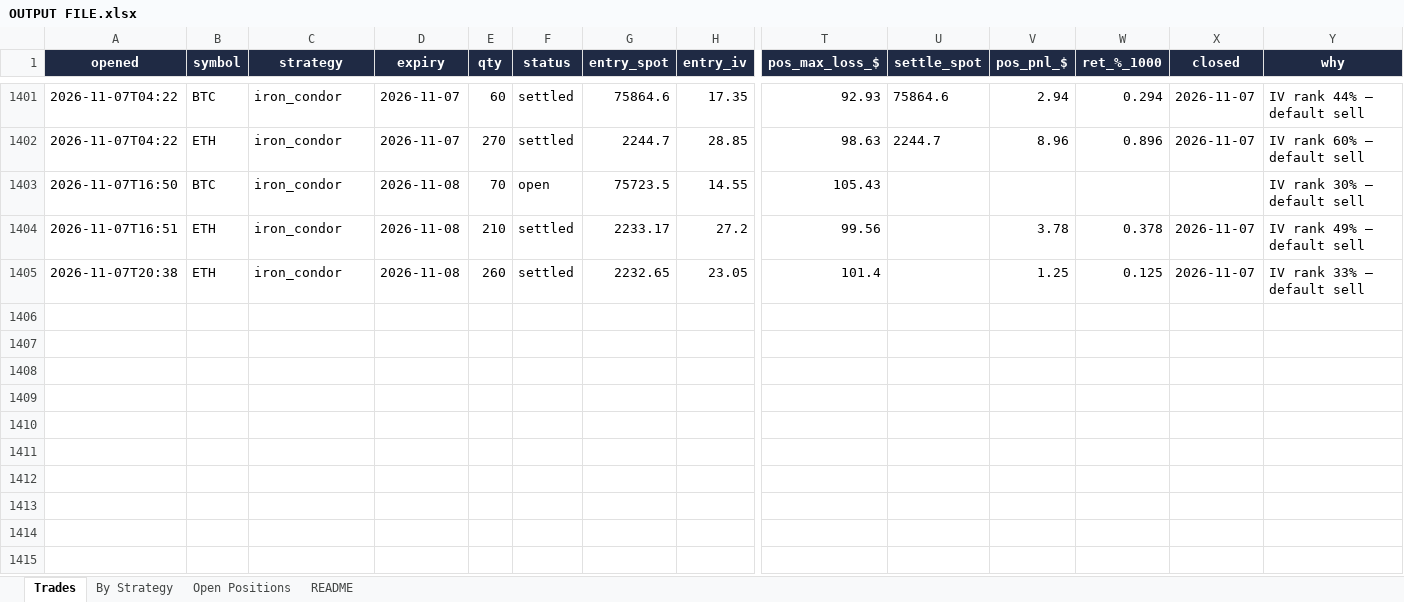
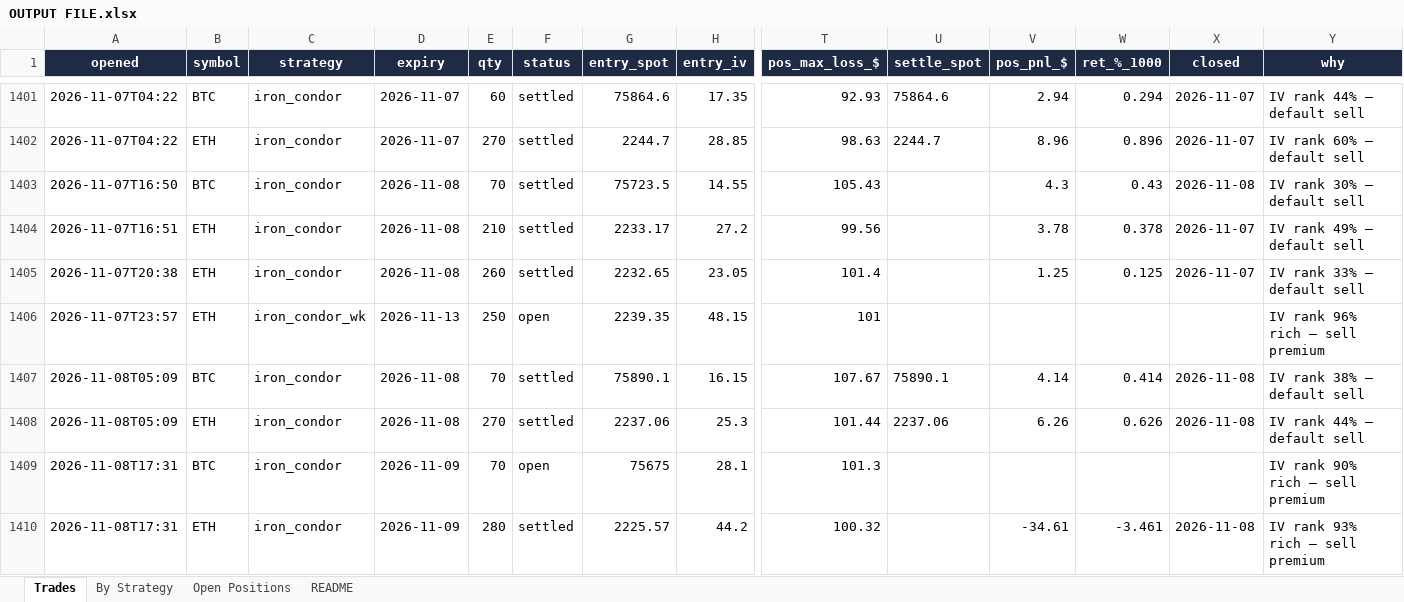
Before and after one commit to Ayushtambi2011/deltahedge-bot, an Excel workbook: OUTPUT FILE.xlsx, sheet Trades, drawn as a sheet; only a part is shown, gaps mark what is left out; values as stored, in another font and other column widths than the file's, no borders; rows hold the shown columns only; the diff names each change by its address in the sheet, - before the commit and + after, or states it on an @@ line.

```diff
--- a/OUTPUT FILE.xlsx (sheet Trades)
+++ b/OUTPUT FILE.xlsx (sheet Trades)
-F1403 (status): open
+F1403 (status): settled
-V1403 (pos_pnl_$): (empty)
+V1403 (pos_pnl_$): 4.3
-W1403 (ret_%_1000): (empty)
+W1403 (ret_%_1000): 0.43
-X1403 (closed): (empty)
+X1403 (closed): 2026-11-08
+row 1406: 2026-11-07T23:57 | ETH | iron_condor_wk | 2026-11-13 | 250 | open | 2239.35 | 48.15 | 101 |  |  |  |  | IV rank 96% rich — sell premium
+row 1407: 2026-11-08T05:09 | BTC | iron_condor | 2026-11-08 | 70 | settled | 75890.1 | 16.15 | 107.67 | 75890.1 | 4.14 | 0.414 | 2026-11-08 | IV rank 38% — default sell
+row 1408: 2026-11-08T05:09 | ETH | iron_condor | 2026-11-08 | 270 | settled | 2237.06 | 25.3 | 101.44 | 2237.06 | 6.26 | 0.626 | 2026-11-08 | IV rank 44% — default sell
+row 1409: 2026-11-08T17:31 | BTC | iron_condor | 2026-11-09 | 70 | open | 75675 | 28.1 | 101.3 |  |  |  |  | IV rank 90% rich — sell premium
+row 1410: 2026-11-08T17:31 | ETH | iron_condor | 2026-11-09 | 280 | settled | 2225.57 | 44.2 | 100.32 |  | -34.61 | -3.461 | 2026-11-08 | IV rank 93% rich — sell premium
```
Also changed, not shown: sheet Open Positions, sheet By Strategy, sheet README, 2 other files.
